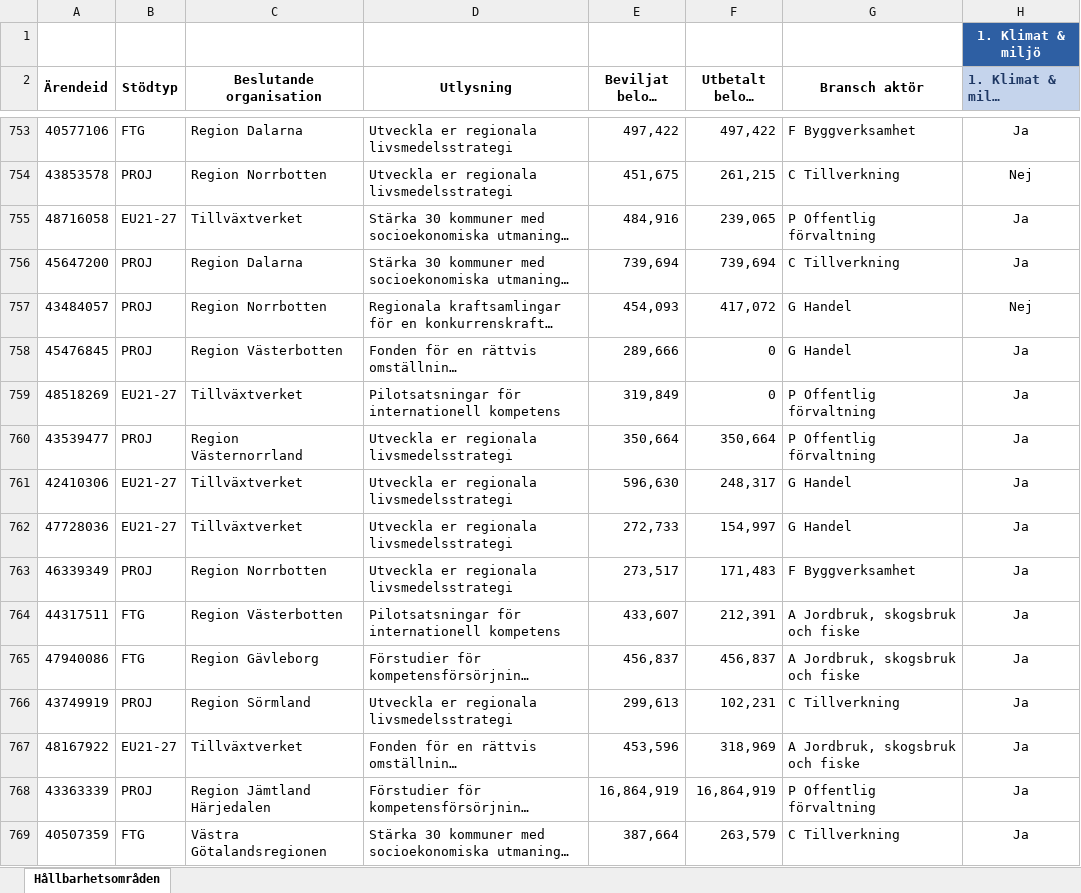
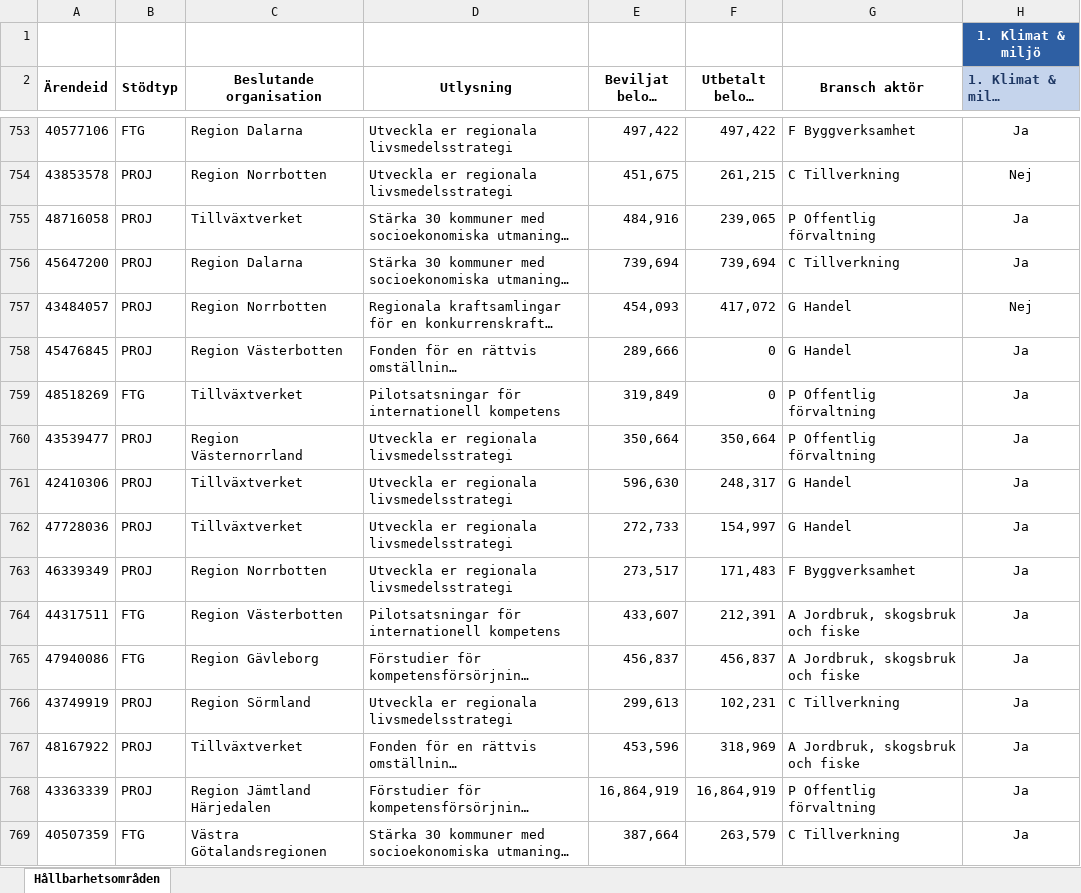
Before and after one commit to bjoottG/hallbarighet, an Excel workbook: data/hallbarhetsomraden_ver4.xlsx, sheet Hållbarhetsområden, drawn as a sheet; only a part is shown, gaps mark what is left out; long unchanged cells end in …; values as stored, in another font and other column widths than the file's, no borders; the diff covers the shown part only; the diff names each change by its address in the sheet, - before the commit and + after, or states it on an @@ line.

```diff
--- a/data/hallbarhetsomraden_ver4.xlsx (sheet Hållbarhetsområden)
+++ b/data/hallbarhetsomraden_ver4.xlsx (sheet Hållbarhetsområden)
-B755 (Stödtyp): EU21-27
+B755 (Stödtyp): PROJ
-B759 (Stödtyp): EU21-27
+B759 (Stödtyp): FTG
-B761:B762 (Stödtyp): EU21-27
+B761:B762 (Stödtyp): PROJ
-B767 (Stödtyp): EU21-27
+B767 (Stödtyp): PROJ
```
Also changed, not shown: 299 edited cells elsewhere in this sheet, 3 other files.
